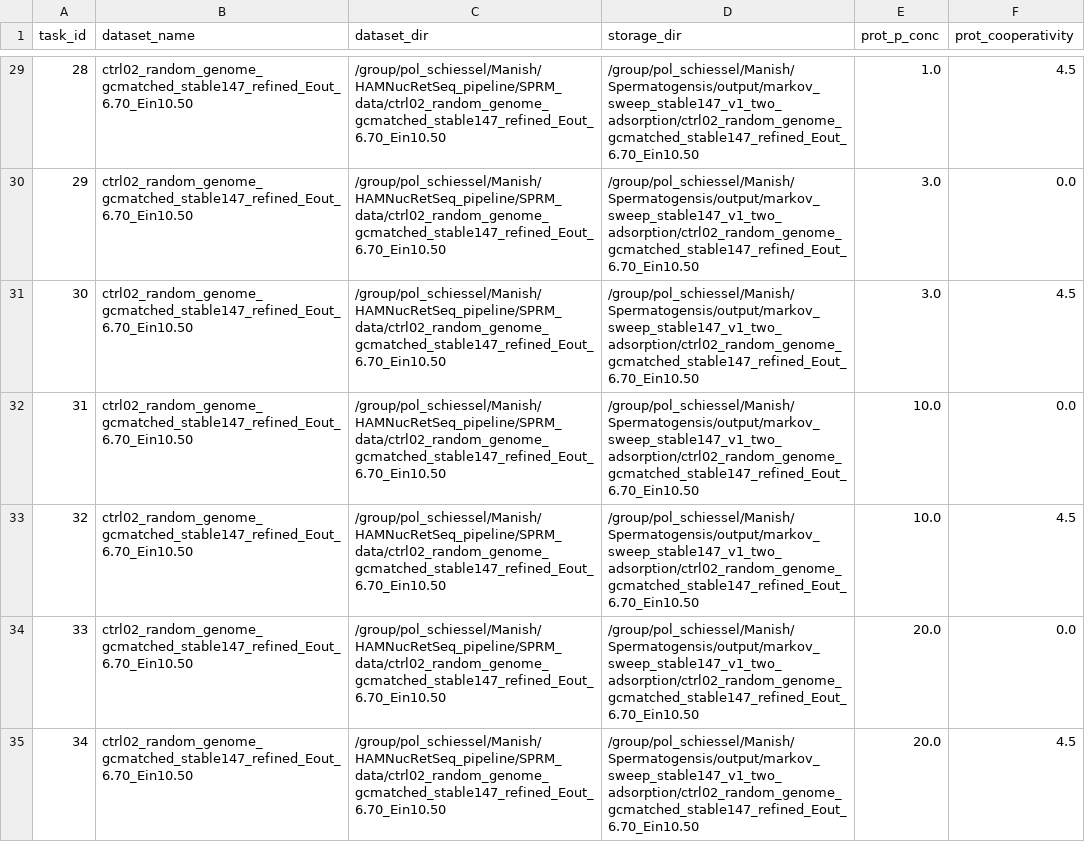
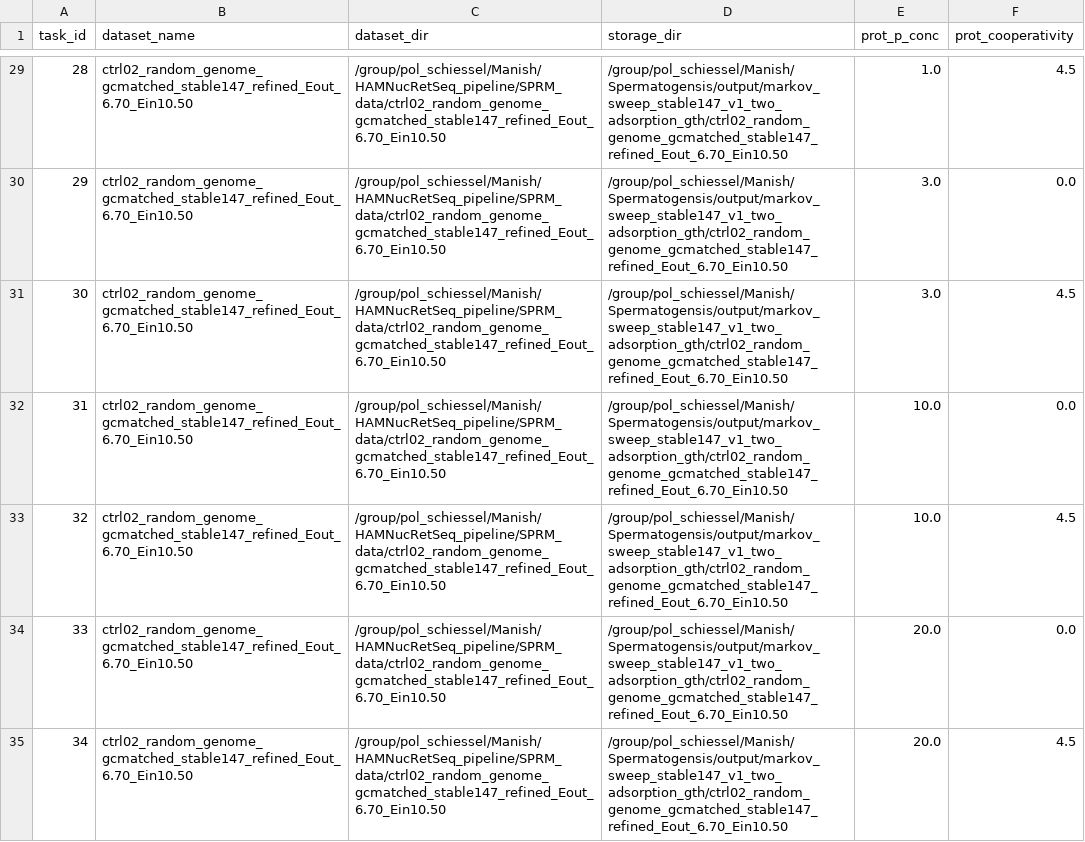
Before and after one commit to ymanish/Spermatogenesis, a TSV file: cluster_sim_scripts/markov/sweep_grid.tsv, drawn as a sheet; only a part is shown, gaps mark what is left out; the diff covers the shown part only.

```diff
--- a/cluster_sim_scripts/markov/sweep_grid.tsv
+++ b/cluster_sim_scripts/markov/sweep_grid.tsv
@@ -29,7 +29,7 @@ task_id	dataset_name	dataset_dir	storage_dir	prot_p_conc	prot_cooperativity
-28	ctrl02_random_genome_gcmatched_stable147_refined_Eout_6.70_Ein10.50	/group/pol_schiessel/Manish/HAMNucRetSeq_pipeline/SPRM_data/ctrl02_random_genome_gcmatched_stable147_refined_Eout_6.70_Ein10.50	/group/pol_schiessel/Manish/Spermatogensis/output/markov_sweep_stable147_v1_two_adsorption/ctrl02_random_genome_gcmatched_stable147_refined_Eout_6.70_Ein10.50	1.0	4.5
-29	ctrl02_random_genome_gcmatched_stable147_refined_Eout_6.70_Ein10.50	/group/pol_schiessel/Manish/HAMNucRetSeq_pipeline/SPRM_data/ctrl02_random_genome_gcmatched_stable147_refined_Eout_6.70_Ein10.50	/group/pol_schiessel/Manish/Spermatogensis/output/markov_sweep_stable147_v1_two_adsorption/ctrl02_random_genome_gcmatched_stable147_refined_Eout_6.70_Ein10.50	3.0	0.0
-30	ctrl02_random_genome_gcmatched_stable147_refined_Eout_6.70_Ein10.50	/group/pol_schiessel/Manish/HAMNucRetSeq_pipeline/SPRM_data/ctrl02_random_genome_gcmatched_stable147_refined_Eout_6.70_Ein10.50	/group/pol_schiessel/Manish/Spermatogensis/output/markov_sweep_stable147_v1_two_adsorption/ctrl02_random_genome_gcmatched_stable147_refined_Eout_6.70_Ein10.50	3.0	4.5
-31	ctrl02_random_genome_gcmatched_stable147_refined_Eout_6.70_Ein10.50	/group/pol_schiessel/Manish/HAMNucRetSeq_pipeline/SPRM_data/ctrl02_random_genome_gcmatched_stable147_refined_Eout_6.70_Ein10.50	/group/pol_schiessel/Manish/Spermatogensis/output/markov_sweep_stable147_v1_two_adsorption/ctrl02_random_genome_gcmatched_stable147_refined_Eout_6.70_Ein10.50	10.0	0.0
-32	ctrl02_random_genome_gcmatched_stable147_refined_Eout_6.70_Ein10.50	/group/pol_schiessel/Manish/HAMNucRetSeq_pipeline/SPRM_data/ctrl02_random_genome_gcmatched_stable147_refined_Eout_6.70_Ein10.50	/group/pol_schiessel/Manish/Spermatogensis/output/markov_sweep_stable147_v1_two_adsorption/ctrl02_random_genome_gcmatched_stable147_refined_Eout_6.70_Ein10.50	10.0	4.5
-33	ctrl02_random_genome_gcmatched_stable147_refined_Eout_6.70_Ein10.50	/group/pol_schiessel/Manish/HAMNucRetSeq_pipeline/SPRM_data/ctrl02_random_genome_gcmatched_stable147_refined_Eout_6.70_Ein10.50	/group/pol_schiessel/Manish/Spermatogensis/output/markov_sweep_stable147_v1_two_adsorption/ctrl02_random_genome_gcmatched_stable147_refined_Eout_6.70_Ein10.50	20.0	0.0
-34	ctrl02_random_genome_gcmatched_stable147_refined_Eout_6.70_Ein10.50	/group/pol_schiessel/Manish/HAMNucRetSeq_pipeline/SPRM_data/ctrl02_random_genome_gcmatched_stable147_refined_Eout_6.70_Ein10.50	/group/pol_schiessel/Manish/Spermatogensis/output/markov_sweep_stable147_v1_two_adsorption/ctrl02_random_genome_gcmatched_stable147_refined_Eout_6.70_Ein10.50	20.0	4.5
+28	ctrl02_random_genome_gcmatched_stable147_refined_Eout_6.70_Ein10.50	/group/pol_schiessel/Manish/HAMNucRetSeq_pipeline/SPRM_data/ctrl02_random_genome_gcmatched_stable147_refined_Eout_6.70_Ein10.50	/group/pol_schiessel/Manish/Spermatogensis/output/markov_sweep_stable147_v1_two_adsorption_gth/ctrl02_random_genome_gcmatched_stable147_refined_Eout_6.70_Ein10.50	1.0	4.5
+29	ctrl02_random_genome_gcmatched_stable147_refined_Eout_6.70_Ein10.50	/group/pol_schiessel/Manish/HAMNucRetSeq_pipeline/SPRM_data/ctrl02_random_genome_gcmatched_stable147_refined_Eout_6.70_Ein10.50	/group/pol_schiessel/Manish/Spermatogensis/output/markov_sweep_stable147_v1_two_adsorption_gth/ctrl02_random_genome_gcmatched_stable147_refined_Eout_6.70_Ein10.50	3.0	0.0
+30	ctrl02_random_genome_gcmatched_stable147_refined_Eout_6.70_Ein10.50	/group/pol_schiessel/Manish/HAMNucRetSeq_pipeline/SPRM_data/ctrl02_random_genome_gcmatched_stable147_refined_Eout_6.70_Ein10.50	/group/pol_schiessel/Manish/Spermatogensis/output/markov_sweep_stable147_v1_two_adsorption_gth/ctrl02_random_genome_gcmatched_stable147_refined_Eout_6.70_Ein10.50	3.0	4.5
+31	ctrl02_random_genome_gcmatched_stable147_refined_Eout_6.70_Ein10.50	/group/pol_schiessel/Manish/HAMNucRetSeq_pipeline/SPRM_data/ctrl02_random_genome_gcmatched_stable147_refined_Eout_6.70_Ein10.50	/group/pol_schiessel/Manish/Spermatogensis/output/markov_sweep_stable147_v1_two_adsorption_gth/ctrl02_random_genome_gcmatched_stable147_refined_Eout_6.70_Ein10.50	10.0	0.0
+32	ctrl02_random_genome_gcmatched_stable147_refined_Eout_6.70_Ein10.50	/group/pol_schiessel/Manish/HAMNucRetSeq_pipeline/SPRM_data/ctrl02_random_genome_gcmatched_stable147_refined_Eout_6.70_Ein10.50	/group/pol_schiessel/Manish/Spermatogensis/output/markov_sweep_stable147_v1_two_adsorption_gth/ctrl02_random_genome_gcmatched_stable147_refined_Eout_6.70_Ein10.50	10.0	4.5
+33	ctrl02_random_genome_gcmatched_stable147_refined_Eout_6.70_Ein10.50	/group/pol_schiessel/Manish/HAMNucRetSeq_pipeline/SPRM_data/ctrl02_random_genome_gcmatched_stable147_refined_Eout_6.70_Ein10.50	/group/pol_schiessel/Manish/Spermatogensis/output/markov_sweep_stable147_v1_two_adsorption_gth/ctrl02_random_genome_gcmatched_stable147_refined_Eout_6.70_Ein10.50	20.0	0.0
+34	ctrl02_random_genome_gcmatched_stable147_refined_Eout_6.70_Ein10.50	/group/pol_schiessel/Manish/HAMNucRetSeq_pipeline/SPRM_data/ctrl02_random_genome_gcmatched_stable147_refined_Eout_6.70_Ein10.50	/group/pol_schiessel/Manish/Spermatogensis/output/markov_sweep_stable147_v1_two_adsorption_gth/ctrl02_random_genome_gcmatched_stable147_refined_Eout_6.70_Ein10.50	20.0	4.5
```
Also changed, not shown: 119 edited cells elsewhere in this file, 10 other files.
